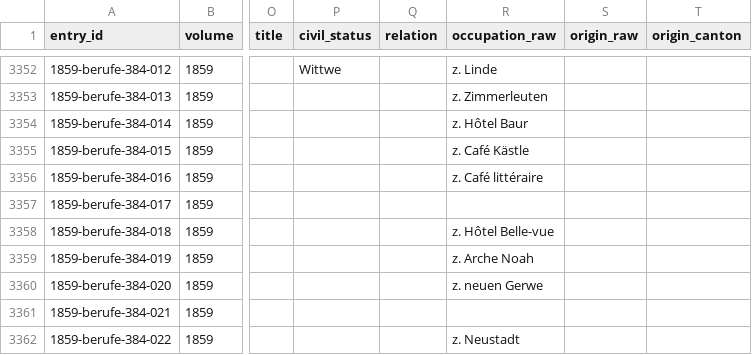
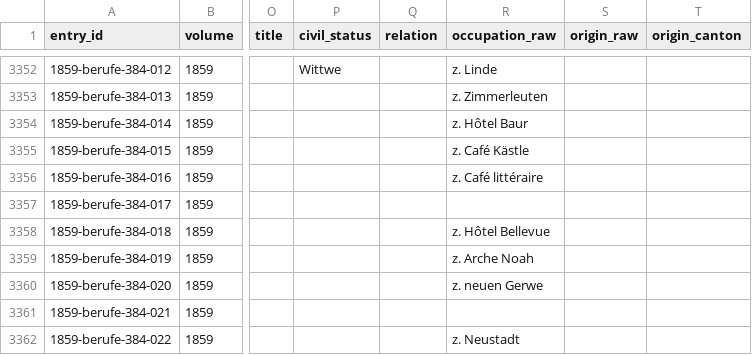
Before and after one commit to thodel/adressbuecher-zuerich, a CSV file: data/csv/04_berufe_1859.csv, drawn as a sheet; only a part is shown, gaps mark what is left out; the diff names each change by its address in the sheet, - before the commit and + after, or states it on an @@ line.

```diff
--- a/data/csv/04_berufe_1859.csv
+++ b/data/csv/04_berufe_1859.csv
-R3358 (occupation_raw): z. Hôtel Belle-vue
+R3358 (occupation_raw): z. Hôtel Bellevue
```
Also changed, not shown: data/csv/04_berufe_1875.csv, 58 other files.
